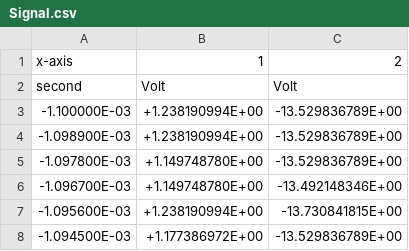
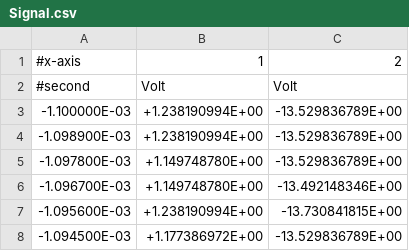
Before and after one commit to smjolame/Master_FP, a CSV file: V51_Operationsverstaerker/usb/Signal.csv, drawn as a sheet; only a part is shown.

```diff
--- a/V51_Operationsverstaerker/usb/Signal.csv
+++ b/V51_Operationsverstaerker/usb/Signal.csv
@@ -1,3 +1,3 @@
-x-axis,1,2
-second,Volt,Volt
+#x-axis,1,2
+#second,Volt,Volt
 -1.100000E-03,+1.238190994E+00,-13.529836789E+00
```
Also changed, not shown: V51_Operationsverstaerker/usb/Trigger.csv, 14 other files.
